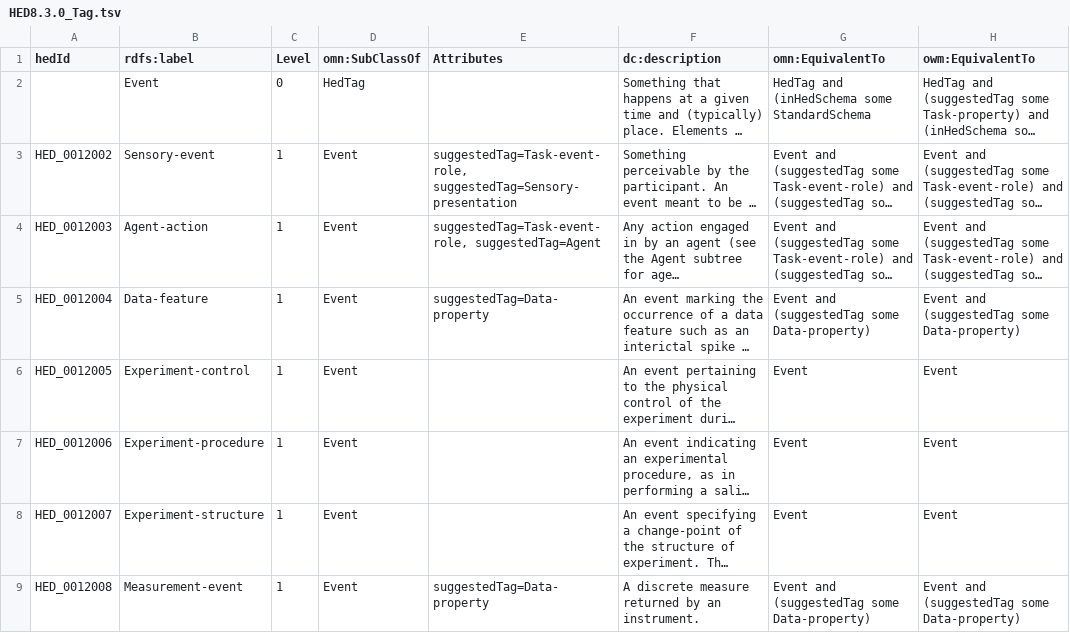
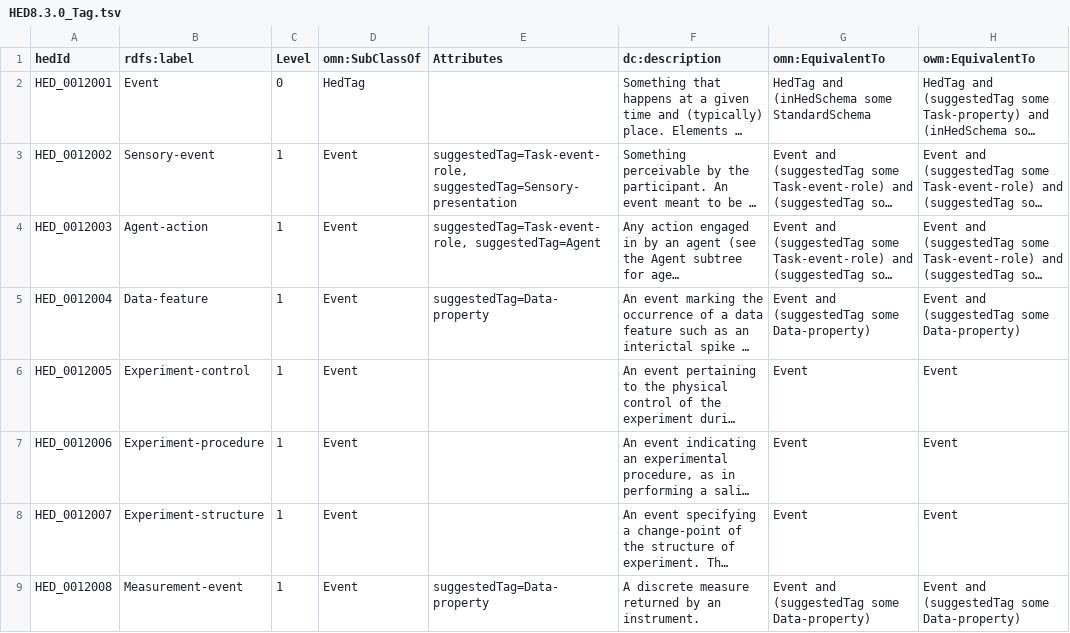
Before and after one commit to hed-maintainers/hed-schemas-test, a TSV file: standard_schema/prerelease/hedtsv/HED8.3.0/HED8.3.0_Tag.tsv, drawn as a sheet; only a part is shown; long unchanged cells end in …; the diff names each change by its address in the sheet, - before the commit and + after, or states it on an @@ line.

```diff
--- a/standard_schema/prerelease/hedtsv/HED8.3.0/HED8.3.0_Tag.tsv
+++ b/standard_schema/prerelease/hedtsv/HED8.3.0/HED8.3.0_Tag.tsv
-A2 (hedId): (empty)
+A2 (hedId): HED_0012001
```
Also changed, not shown: 2 other files.
